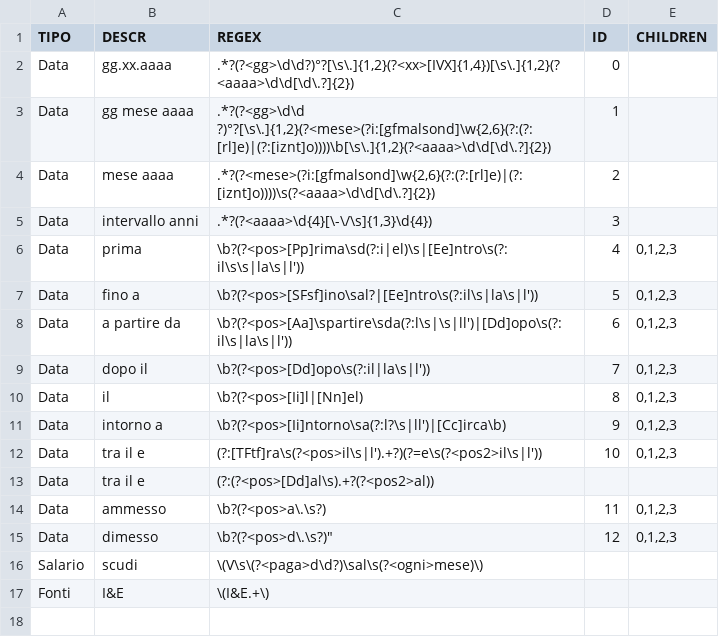
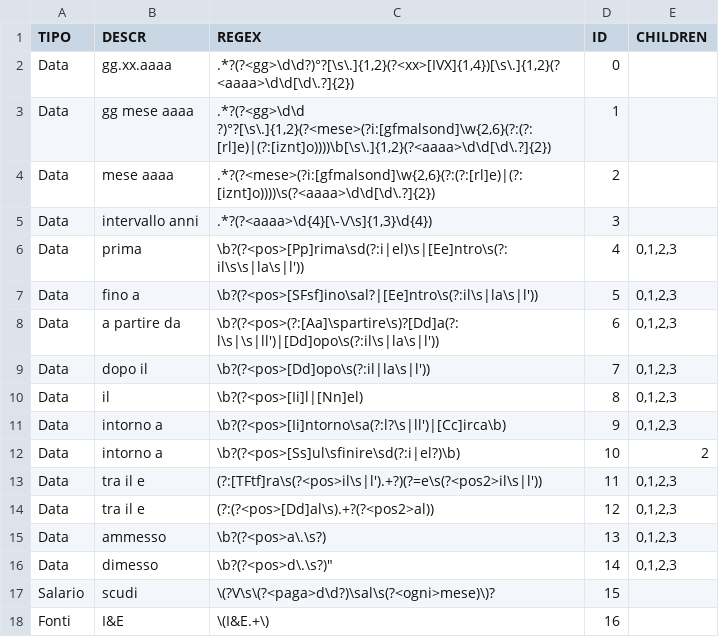
Before and after one commit to Seiseisei666/Util-Rosti, a CSV file: Util Rosti/Util Rosti/Properties/Resources/filtri.CSV, drawn as a sheet.

Commit message:
qwe"

```diff
--- a/Util Rosti/Util Rosti/Properties/Resources/filtri.CSV
+++ b/Util Rosti/Util Rosti/Properties/Resources/filtri.CSV
@@ -7,3 +7,3 @@ Data;prima;\b?(?<pos>[Pp]rima\sd(?:i|el)\s|[Ee]ntro\s(?:il\s\s|la\s|l'));4;0,1,2
 Data;fino a;\b?(?<pos>[SFsf]ino\sal?|[Ee]ntro\s(?:il\s|la\s|l'));5;0,1,2,3
-Data;a partire da;\b?(?<pos>[Aa]\spartire\sda(?:l\s|\s|ll')|[Dd]opo\s(?:il\s|la\s|l'));6;0,1,2,3
+Data;a partire da;\b?(?<pos>(?:[Aa]\spartire\s)?[Dd]a(?:l\s|\s|ll')|[Dd]opo\s(?:il\s|la\s|l'));6;0,1,2,3
 Data;dopo il;\b?(?<pos>[Dd]opo\s(?:il|la\s|l'));7;0,1,2,3
@@ -11,7 +11,8 @@ Data;il;\b?(?<pos>[Ii]l|[Nn]el);8;0,1,2,3
 Data;intorno a;\b?(?<pos>[Ii]ntorno\sa(?:l?\s|ll')|[Cc]irca\b);9;0,1,2,3
-Data;tra il e;(?:[TFtf]ra\s(?<pos>il\s|l').+?)(?=e\s(?<pos2>il\s|l'));10;0,1,2,3
-Data;tra il e;(?:(?<pos>[Dd]al\s).+?(?<pos2>al));;
-Data;ammesso;\b?(?<pos>a\.\s?);11;0,1,2,3
-Data;dimesso;"\b?(?<pos>d\.\s?)""";12;0,1,2,3
-Salario;scudi;\(V\s\(?<paga>d\d?)\sal\s(?<ogni>mese)\);;
-Fonti;I&E;\(I&E.+\);;
+Data;intorno a;\b?(?<pos>[Ss]ul\sfinire\sd(?:i|el?)\b);10;2
+Data;tra il e;(?:[TFtf]ra\s(?<pos>il\s|l').+?)(?=e\s(?<pos2>il\s|l'));11;0,1,2,3
+Data;tra il e;(?:(?<pos>[Dd]al\s).+?(?<pos2>al));12;0,1,2,3
+Data;ammesso;\b?(?<pos>a\.\s?);13;0,1,2,3
+Data;dimesso;"\b?(?<pos>d\.\s?)""";14;0,1,2,3
+Salario;scudi;\(?V\s\(?<paga>d\d?)\sal\s(?<ogni>mese)\)?;15;
+Fonti;I&E;\(I&E.+\);16;
```
